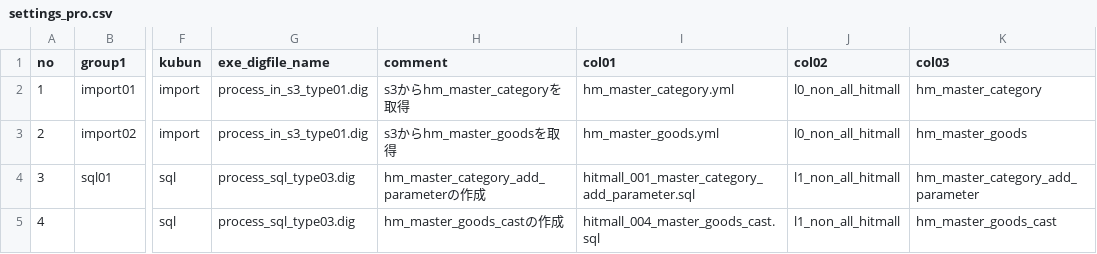
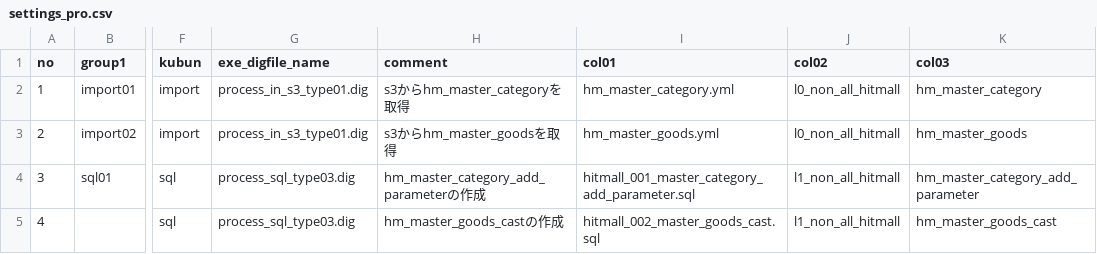
Before and after one commit to haru0920/github, a CSV file: 002_h2o/h2o_hitmall_import_calculate/control/settings_pro.csv, drawn as a sheet; only a part is shown, gaps mark what is left out; the diff names each change by its address in the sheet, - before the commit and + after, or states it on an @@ line.

Commit message:
20220224_add_cast

```diff
--- a/002_h2o/h2o_hitmall_import_calculate/control/settings_pro.csv
+++ b/002_h2o/h2o_hitmall_import_calculate/control/settings_pro.csv
-I5 (col01): hitmall_004_master_goods_cast.sql
+I5 (col01): hitmall_002_master_goods_cast.sql
```
Also changed, not shown: 002_h2o/h2o_hitmall_import_calculate/control/settings_stg.csv, 002_h2o/h2o_hitmall_import_calculate/control/settings_stg_local.csv.
